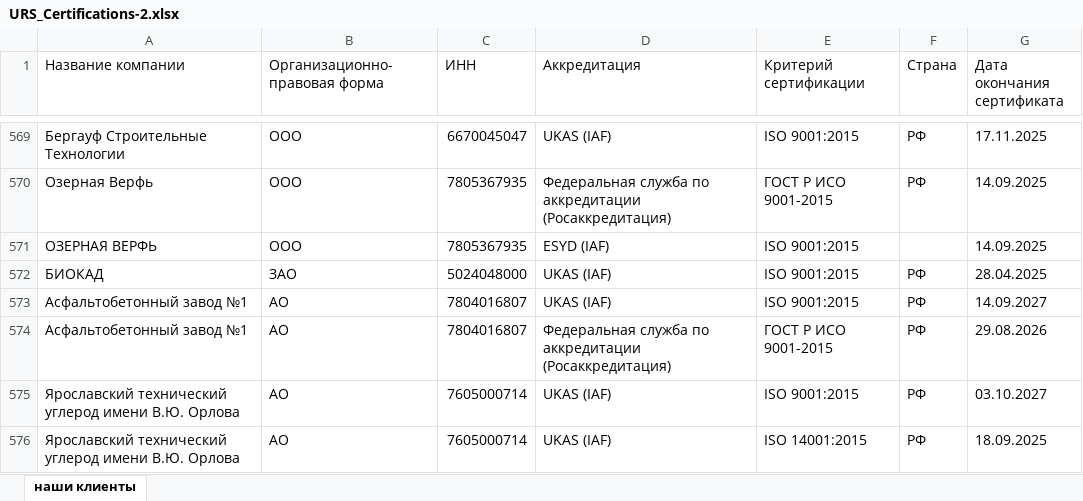
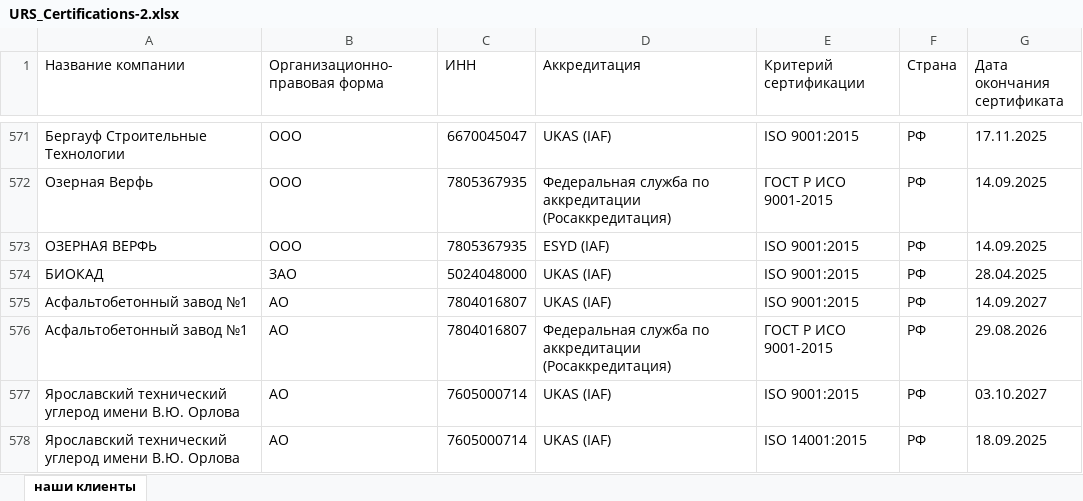
Before and after one commit to Legenda1cr/Legendacompany, an Excel workbook: URS_Certifications-2.xlsx, sheet наши клиенты, drawn as a sheet; only a part is shown, gaps mark what is left out; values as stored, in another font and other column widths than the file's, no cell formats; conditional formats not drawn; addresses are those after the commit; the diff covers the shown part only; the diff names each change by its address in the sheet, - before the commit and + after, or states it on an @@ line.

```diff
--- a/URS_Certifications-2.xlsx (sheet наши клиенты)
+++ b/URS_Certifications-2.xlsx (sheet наши клиенты)
-F573 (Страна): (empty)
+F573 (Страна): РФ
```
Also changed, not shown: 21 added rows and 21 edited cells elsewhere in this sheet, cell formats, 1 other file.
